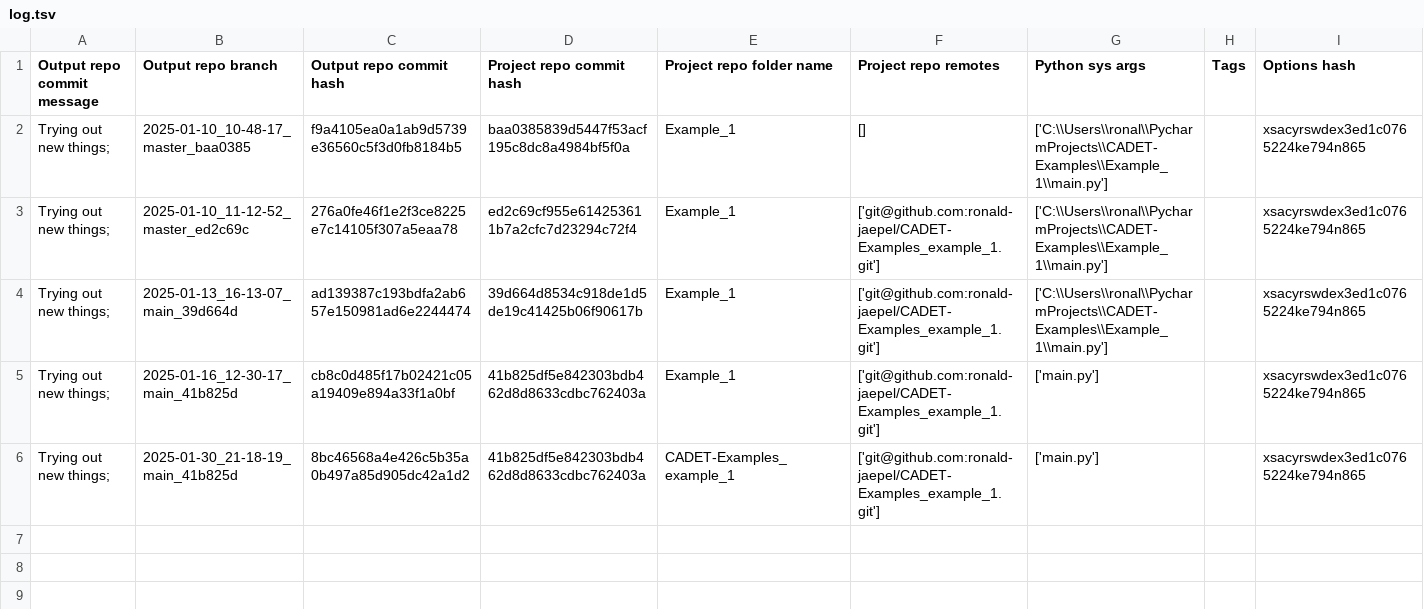
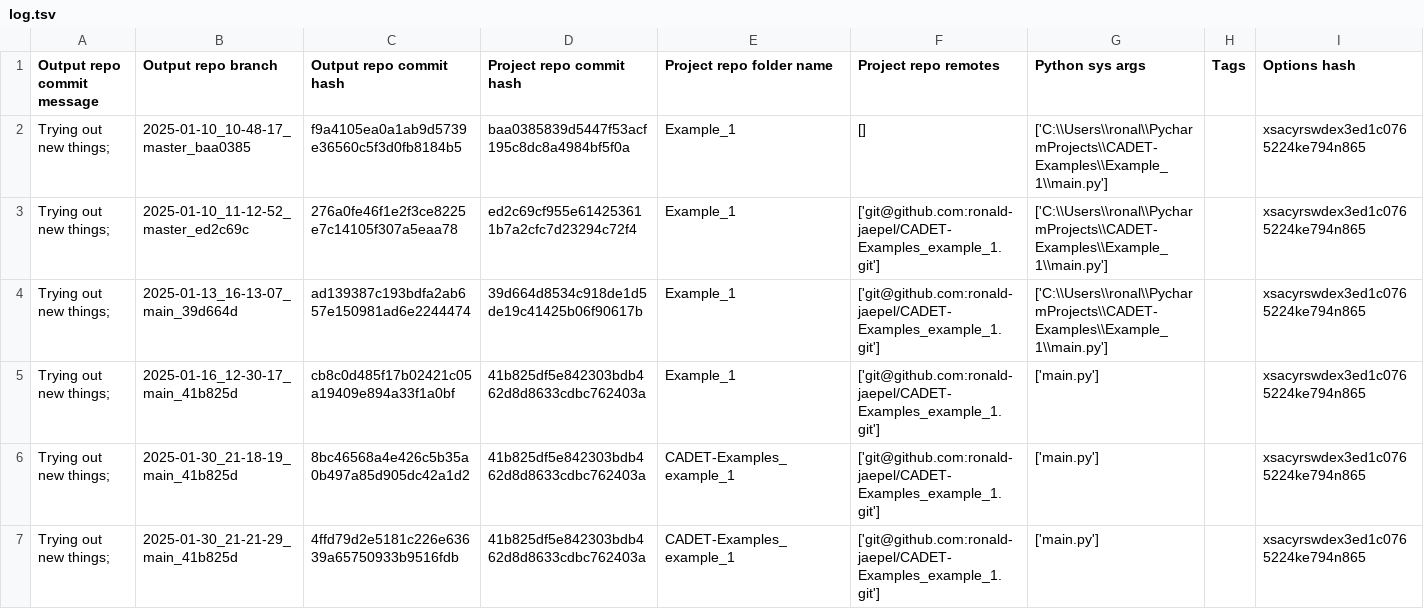
Before and after one commit to cadet/RDM-Example-Load-Wash-Elute-Output, a TSV file: log.tsv, drawn as a sheet; the diff names each change by its address in the sheet, - before the commit and + after, or states it on an @@ line.

Commit message:
log for 'Trying out new things; ' of branch '2025-01-30_21-21-29_main_41b825d'

```diff
--- a/log.tsv
+++ b/log.tsv
+row 7: Trying out new things; | 2025-01-30_21-21-29_main_41b825d | 4ffd79d2e5181c226e63639a65750933b9516fdb | 41b825df5e842303bdb462d8d8633cdbc762403a | CADET-Examples_example_1 | ['git@github.com:ronald-jaepel/CADET-Examples_example_1.git'] | ['main.py'] |  | xsacyrswdex3ed1c0765224ke794n865
```
Also changed, not shown: 6 other files.
